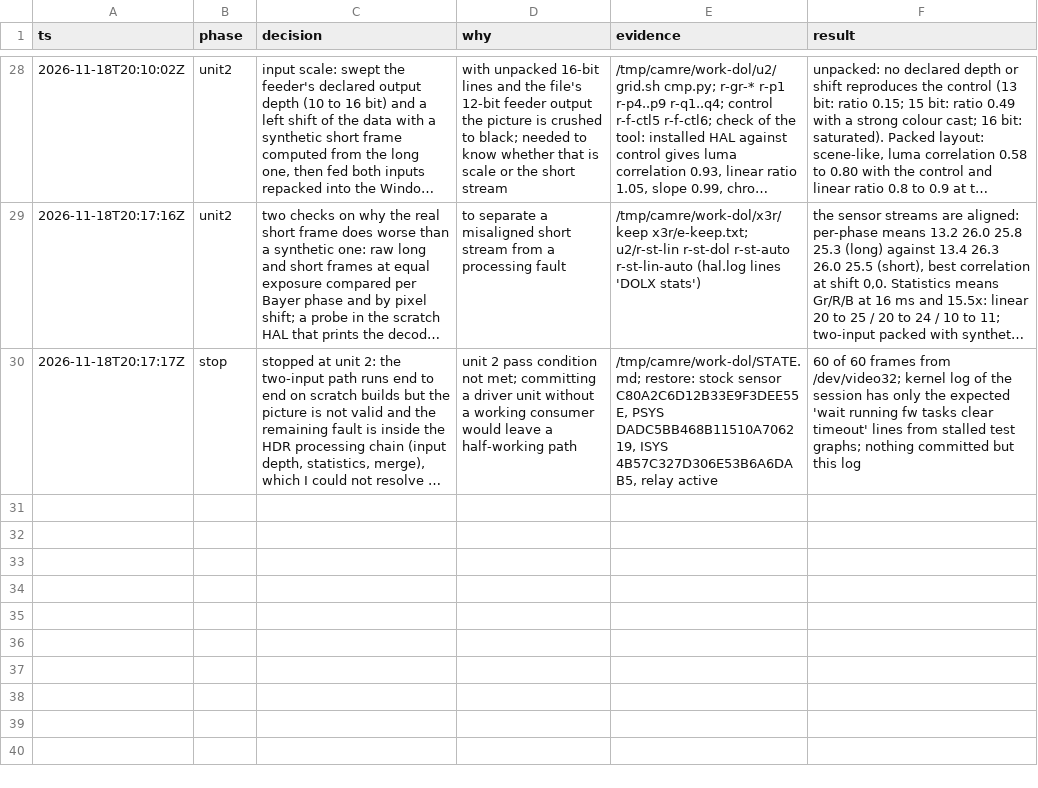
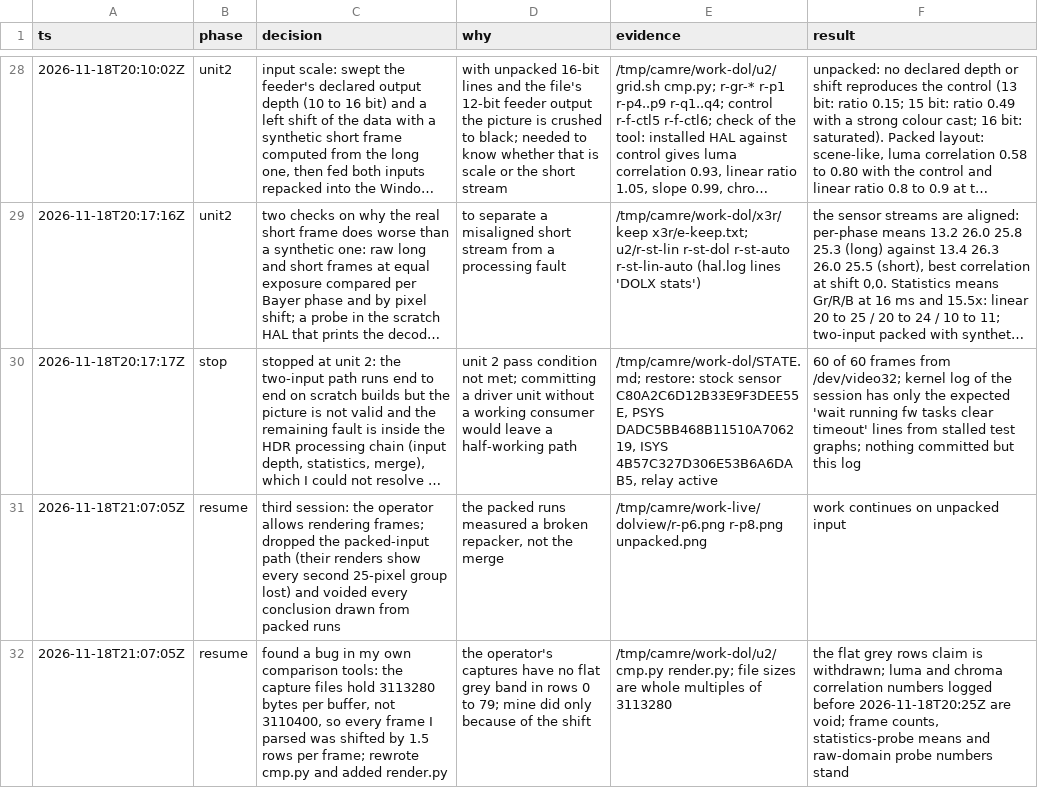
Before and after one commit to Dreaming-Codes/nixos, a TSV file: .audit/camera-dol.tsv, drawn as a sheet; only a part is shown, gaps mark what is left out; long unchanged cells end in …; the diff covers the shown part only; the diff names each change by its address in the sheet, - before the commit and + after, or states it on an @@ line.

```diff
--- a/.audit/camera-dol.tsv
+++ b/.audit/camera-dol.tsv
+row 31: 2026-11-18T21:07:05Z | resume | third session: the operator allows rendering frames; dropped the packed-input path (their renders show every second 25-pixel group lost) and voided every conclusion drawn from packed runs | the packed runs measured a broken repacker, not the merge | /tmp/camre/work-live/dolview/r-p6.png r-p8.png unpacked.png | work continues on unpacked input
+row 32: 2026-11-18T21:07:05Z | resume | found a bug in my own comparison tools: the capture files hold 3113280 bytes per buffer, not 3110400, so every frame I parsed was shifted by 1.5 rows per frame; rewrote cmp.py and added render.py | the operator's captures have no flat grey band in rows 0 to 79; mine did only because of the shift | /tmp/camre/work-dol/u2/cmp.py render.py; file sizes are whole multiples of 3113280 | the flat grey rows claim is withdrawn; luma and chroma correlation numbers logged before 2026-11-18T20:25Z are void; frame counts, statistics-probe means and raw-domain probe numbers stand
```
Also changed, not shown: 3 added rows elsewhere in this file, 3 other files.
